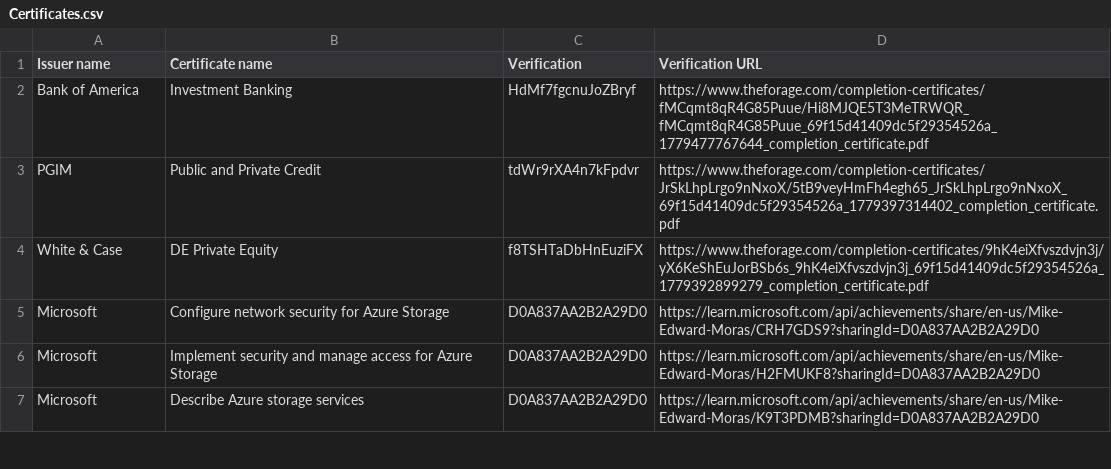
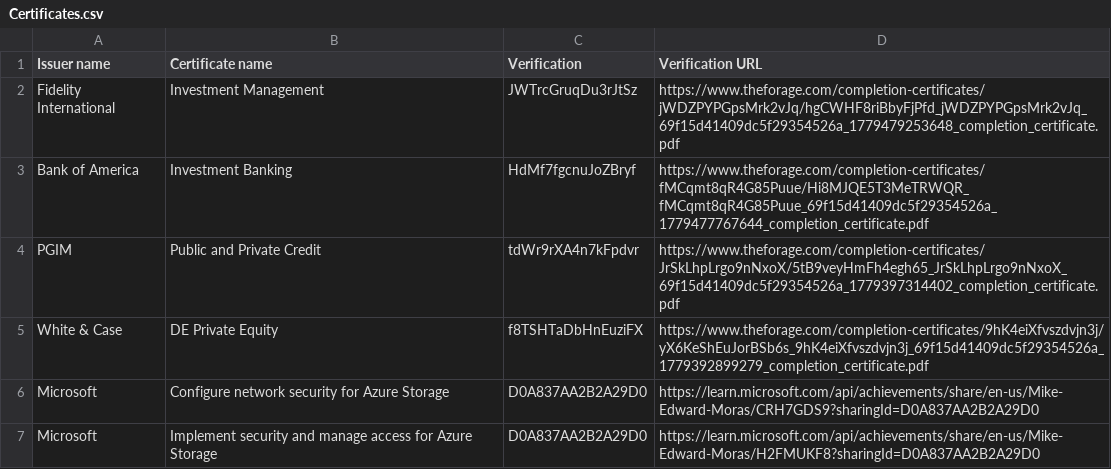
Before and after one commit to mike-edward-moras/mike-edward-moras.github.io, a CSV file: Certificates.csv, drawn as a sheet; only a part is shown; the shorter side is filled out with more unchanged rows; the diff names each change by its address in the sheet, - before the commit and + after, or states it on an @@ line.

Commit message:
Update Certificates.csv

```diff
--- a/Certificates.csv
+++ b/Certificates.csv
+row 2: Fidelity International | Investment Management | JWTrcGruqDu3rJtSz | https://www.theforage.com/completion-certificates/jWDZPYPGpsMrk2vJq/hgCWHF8riBbyFjPfd_jWDZPYPGpsMrk2vJq_69f15d41409dc5f29354526a_1779479253648_completion_certificate.pdf
```
